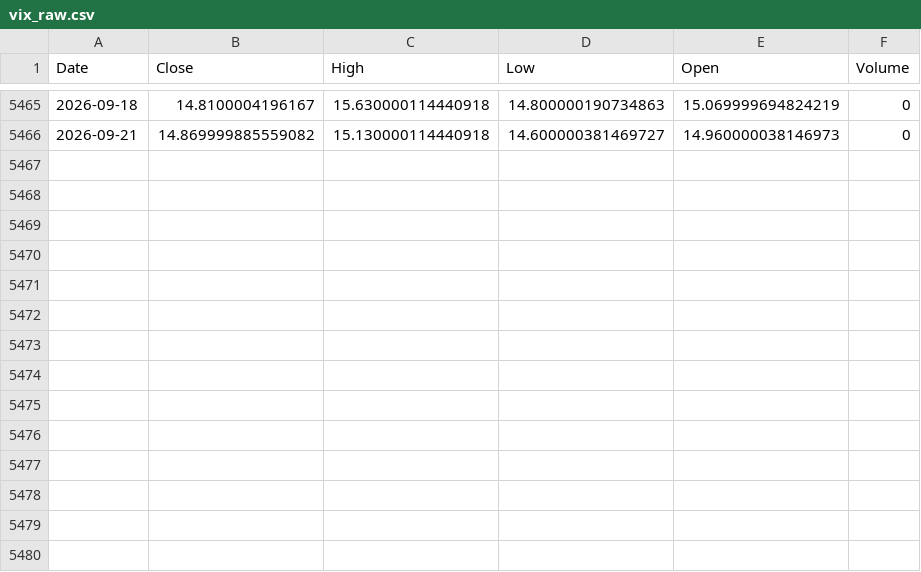
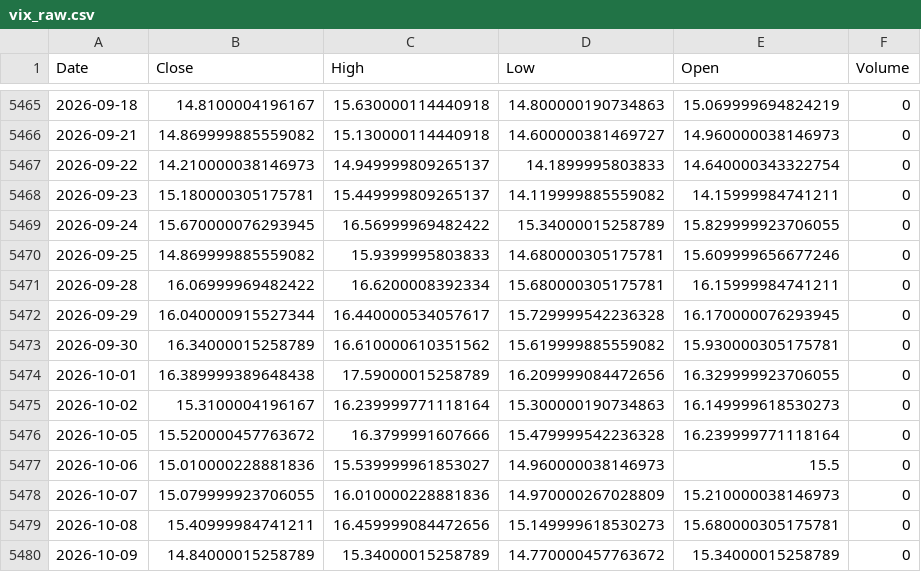
Before and after one commit to ZeynepSudeHaksal/spy-volatility-predictor, a CSV file: data/raw/vix_raw.csv, drawn as a sheet; only a part is shown, gaps mark what is left out; the diff names each change by its address in the sheet, - before the commit and + after, or states it on an @@ line.

```diff
--- a/data/raw/vix_raw.csv
+++ b/data/raw/vix_raw.csv
+row 5467: 2026-09-22 | 14.210000038146973 | 14.949999809265137 | 14.1899995803833 | 14.640000343322754 | 0
+row 5468: 2026-09-23 | 15.180000305175781 | 15.449999809265137 | 14.119999885559082 | 14.15999984741211 | 0
+row 5469: 2026-09-24 | 15.670000076293945 | 16.56999969482422 | 15.34000015258789 | 15.829999923706055 | 0
+row 5470: 2026-09-25 | 14.869999885559082 | 15.9399995803833 | 14.680000305175781 | 15.609999656677246 | 0
+row 5471: 2026-09-28 | 16.06999969482422 | 16.6200008392334 | 15.680000305175781 | 16.15999984741211 | 0
+row 5472: 2026-09-29 | 16.040000915527344 | 16.440000534057617 | 15.729999542236328 | 16.170000076293945 | 0
+row 5473: 2026-09-30 | 16.34000015258789 | 16.610000610351562 | 15.619999885559082 | 15.930000305175781 | 0
+row 5474: 2026-10-01 | 16.389999389648438 | 17.59000015258789 | 16.209999084472656 | 16.329999923706055 | 0
+row 5475: 2026-10-02 | 15.3100004196167 | 16.239999771118164 | 15.300000190734863 | 16.149999618530273 | 0
+row 5476: 2026-10-05 | 15.520000457763672 | 16.3799991607666 | 15.479999542236328 | 16.239999771118164 | 0
+row 5477: 2026-10-06 | 15.010000228881836 | 15.539999961853027 | 14.960000038146973 | 15.5 | 0
+row 5478: 2026-10-07 | 15.079999923706055 | 16.010000228881836 | 14.970000267028809 | 15.210000038146973 | 0
+row 5479: 2026-10-08 | 15.40999984741211 | 16.459999084472656 | 15.149999618530273 | 15.680000305175781 | 0
+row 5480: 2026-10-09 | 14.84000015258789 | 15.34000015258789 | 14.770000457763672 | 15.34000015258789 | 0
```
Also changed, not shown: data/raw/spy_raw.csv, 36 other files.
